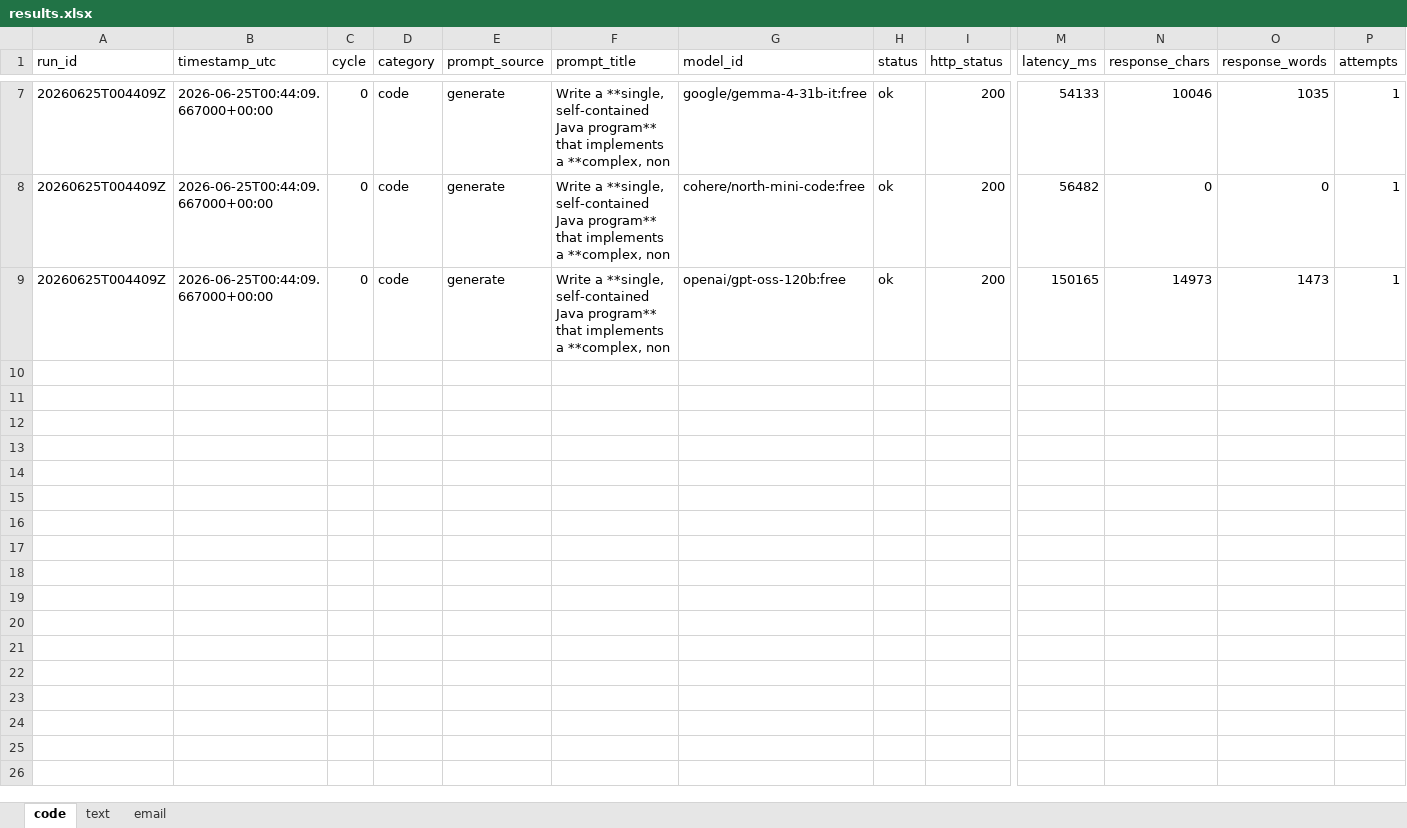
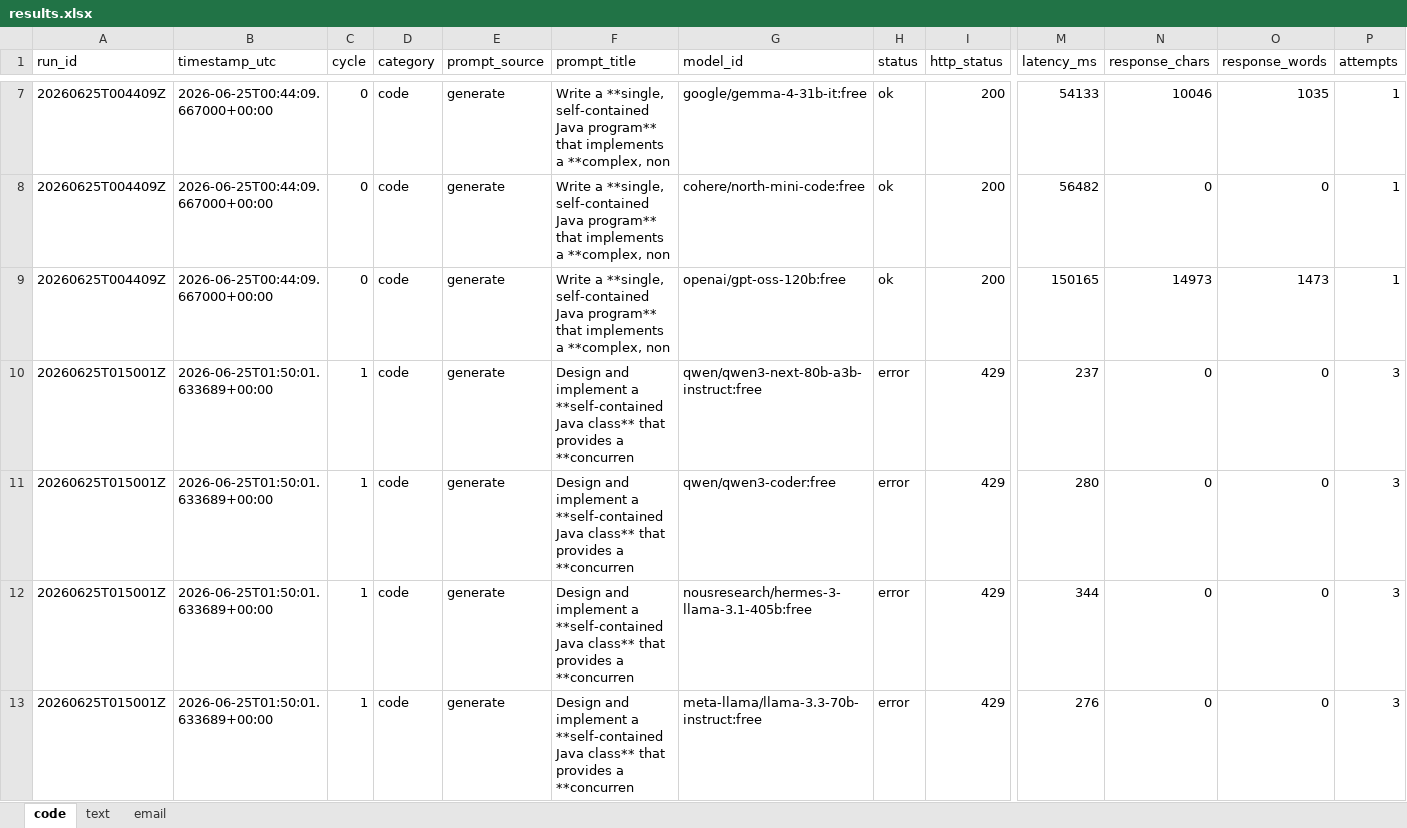
Before and after one commit to upendrasabnis/model-bench, an Excel workbook: results.xlsx, sheet code, drawn as a sheet; only a part is shown, gaps mark what is left out; values as stored, in another font and other column widths than the file's, no borders; rows hold the shown columns only; the diff covers the shown part only; the diff names each change by its address in the sheet, - before the commit and + after, or states it on an @@ line.

```diff
--- a/results.xlsx (sheet code)
+++ b/results.xlsx (sheet code)
+row 10: 20260625T015001Z | 2026-06-25T01:50:01.633689+00:00 | 1 | code | generate | Design and implement a **self‑contained Java class** that provides a **concurren | qwen/qwen3-next-80b-a3b-instruct:free | error | 429 | 237 | 0 | 0 | 3
+row 11: 20260625T015001Z | 2026-06-25T01:50:01.633689+00:00 | 1 | code | generate | Design and implement a **self‑contained Java class** that provides a **concurren | qwen/qwen3-coder:free | error | 429 | 280 | 0 | 0 | 3
+row 12: 20260625T015001Z | 2026-06-25T01:50:01.633689+00:00 | 1 | code | generate | Design and implement a **self‑contained Java class** that provides a **concurren | nousresearch/hermes-3-llama-3.1-405b:free | error | 429 | 344 | 0 | 0 | 3
+row 13: 20260625T015001Z | 2026-06-25T01:50:01.633689+00:00 | 1 | code | generate | Design and implement a **self‑contained Java class** that provides a **concurren | meta-llama/llama-3.3-70b-instruct:free | error | 429 | 276 | 0 | 0 | 3
```
Also changed, not shown: 4 added rows elsewhere in this sheet, sheet text, sheet email, 15 other files.
